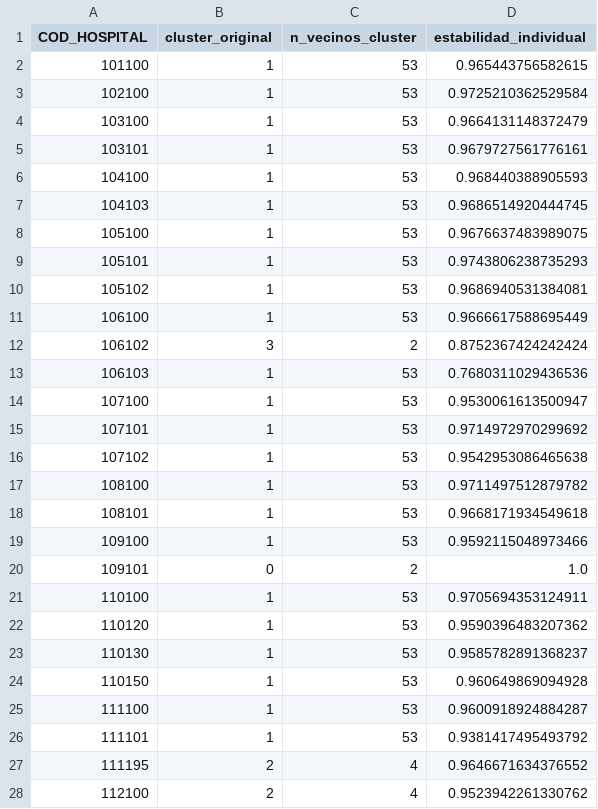
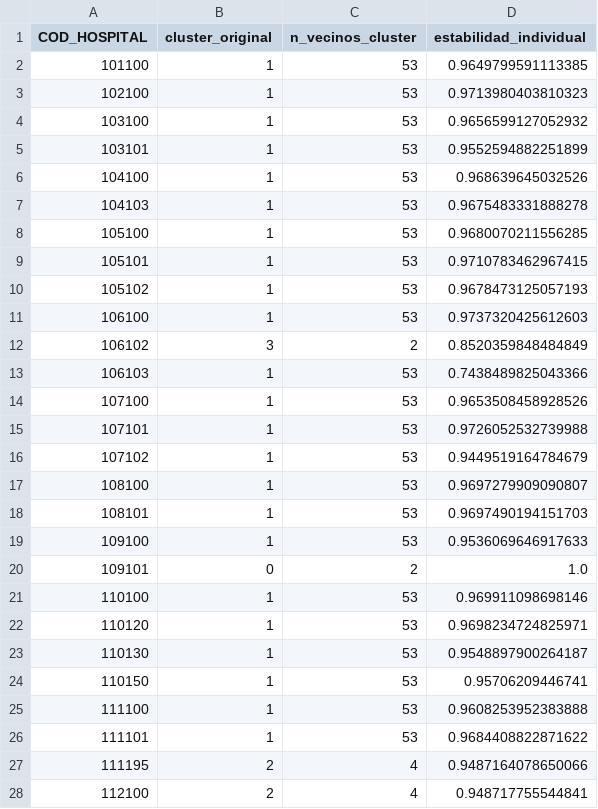
Before and after one commit to reii23/chile-hospital-grd-profiling, a CSV file: reports/tables/estabilidad_individual.csv, drawn as a sheet; only a part is shown; the diff covers the shown part only.

```diff
--- a/reports/tables/estabilidad_individual.csv
+++ b/reports/tables/estabilidad_individual.csv
@@ -1,28 +1,28 @@
 COD_HOSPITAL,cluster_original,n_vecinos_cluster,estabilidad_individual
-101100,1,53,0.965443756582615
-102100,1,53,0.9725210362529584
-103100,1,53,0.9664131148372479
-103101,1,53,0.9679727561776161
-104100,1,53,0.968440388905593
-104103,1,53,0.9686514920444745
-105100,1,53,0.9676637483989075
-105101,1,53,0.9743806238735293
-105102,1,53,0.9686940531384081
-106100,1,53,0.9666617588695449
-106102,3,2,0.8752367424242424
-106103,1,53,0.7680311029436536
-107100,1,53,0.9530061613500947
-107101,1,53,0.9714972970299692
-107102,1,53,0.9542953086465638
-108100,1,53,0.9711497512879782
-108101,1,53,0.9668171934549618
-109100,1,53,0.9592115048973466
+101100,1,53,0.9649799591113385
+102100,1,53,0.9713980403810323
+103100,1,53,0.9656599127052932
+103101,1,53,0.9552594882251899
+104100,1,53,0.968639645032526
+104103,1,53,0.9675483331888278
+105100,1,53,0.9680070211556285
+105101,1,53,0.9710783462967415
+105102,1,53,0.9678473125057193
+106100,1,53,0.9737320425612603
+106102,3,2,0.8520359848484849
+106103,1,53,0.7438489825043366
+107100,1,53,0.9653508458928526
+107101,1,53,0.9726052532739988
+107102,1,53,0.9449519164784679
+108100,1,53,0.9697279909090807
+108101,1,53,0.9697490194151703
+109100,1,53,0.9536069646917633
 109101,0,2,1.0
-110100,1,53,0.9705694353124911
-110120,1,53,0.9590396483207362
-110130,1,53,0.9585782891368237
-110150,1,53,0.960649869094928
-111100,1,53,0.9600918924884287
-111101,1,53,0.9381417495493792
-111195,2,4,0.9646671634376552
-112100,2,4,0.9523942261330762
+110100,1,53,0.969911098698146
+110120,1,53,0.9698234724825971
+110130,1,53,0.9548897900264187
+110150,1,53,0.95706209446741
+111100,1,53,0.9608253952383888
+111101,1,53,0.9684408822871622
+111195,2,4,0.9487164078650066
+112100,2,4,0.948717755544841
```
Also changed, not shown: 36 edited cells elsewhere in this file, reports/tables/estabilidad_por_grupo.csv, reports/tables/estabilidad_submuestreo.csv, 5 other files.
